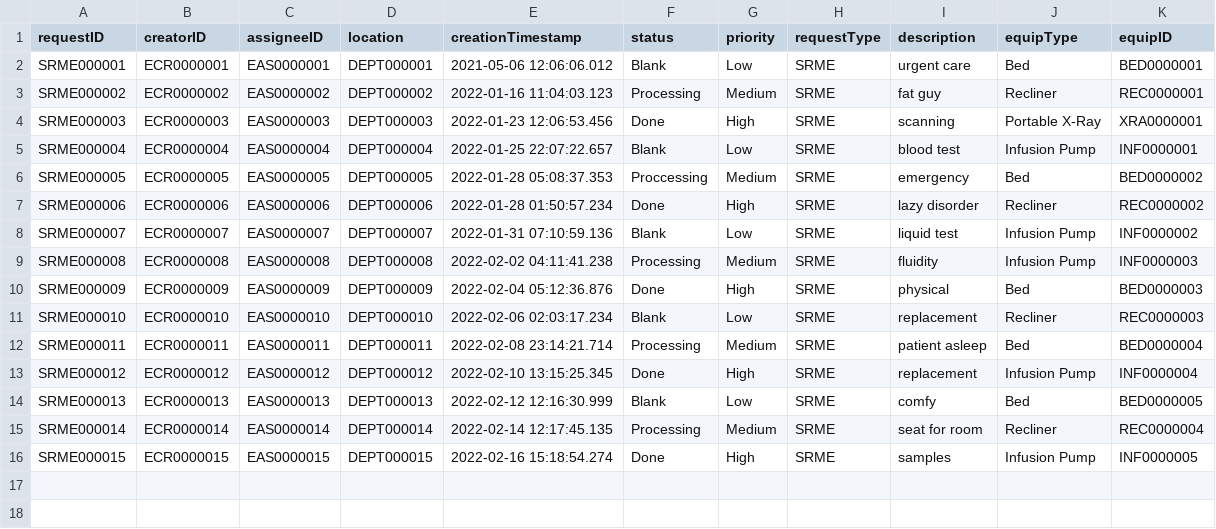
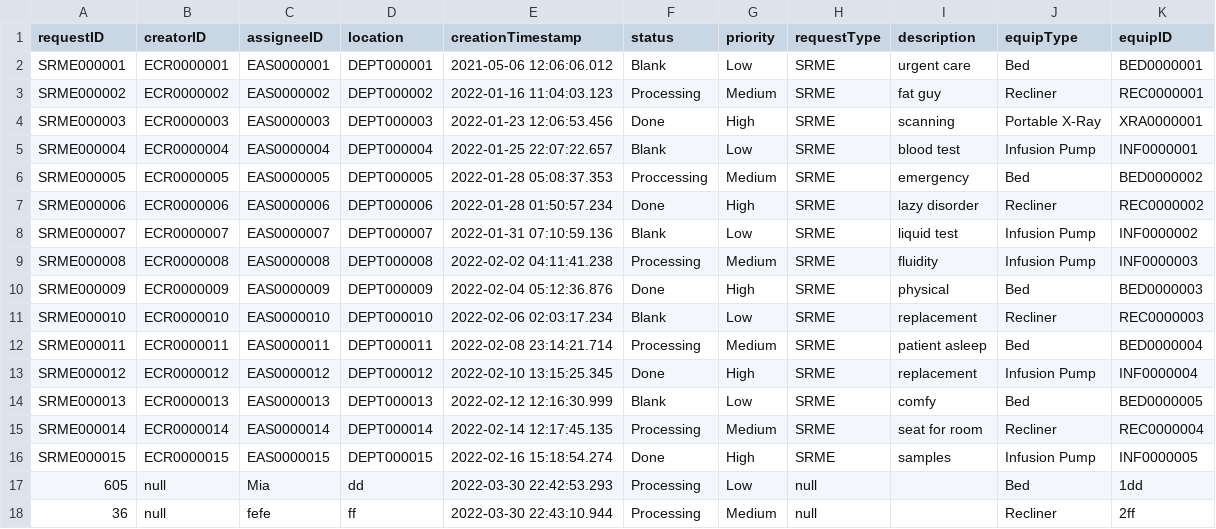
Before and after one commit to CS3733-D22-Team-C/Project, a CSV file: MedEquipReq.csv, drawn as a sheet; the diff names each change by its address in the sheet, - before the commit and + after, or states it on an @@ line.

```diff
--- a/MedEquipReq.csv
+++ b/MedEquipReq.csv
+row 17: 605 | null | Mia | dd | 2022-03-30 22:42:53.293 | Processing | Low | null |  | Bed | 1dd
+row 18: 36 | null | fefe | ff | 2022-03-30 22:43:10.944 | Processing | Medium | null |  | Recliner | 2ff
```
Also changed, not shown: 1 other file.
